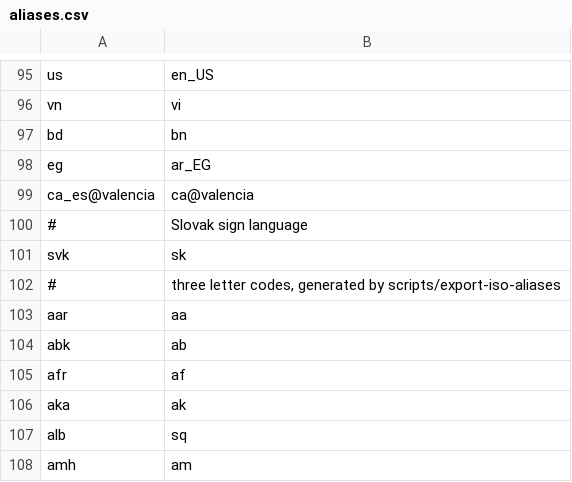
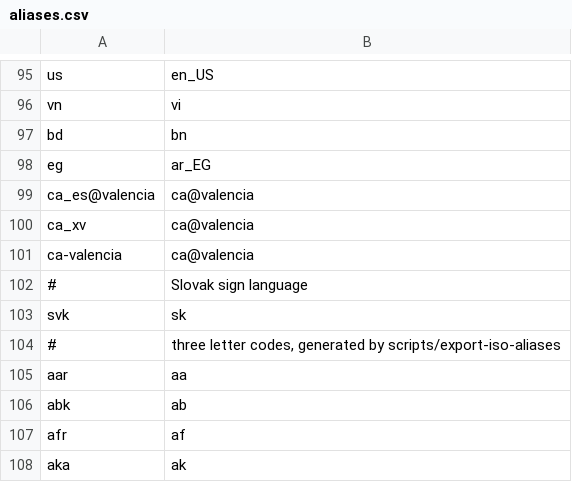
Before and after one commit to WeblateOrg/language-data, a CSV file: aliases.csv, drawn as a sheet; only a part is shown, gaps mark what is left out; the shorter side is filled out with more unchanged rows; the diff names each change by its address in the sheet, - before the commit and + after, or states it on an @@ line.

Commit message:
Add aliases to ca@valencia
Issue #127

```diff
--- a/aliases.csv
+++ b/aliases.csv
+row 100: ca_xv | ca@valencia
+row 101: ca-valencia | ca@valencia
```
